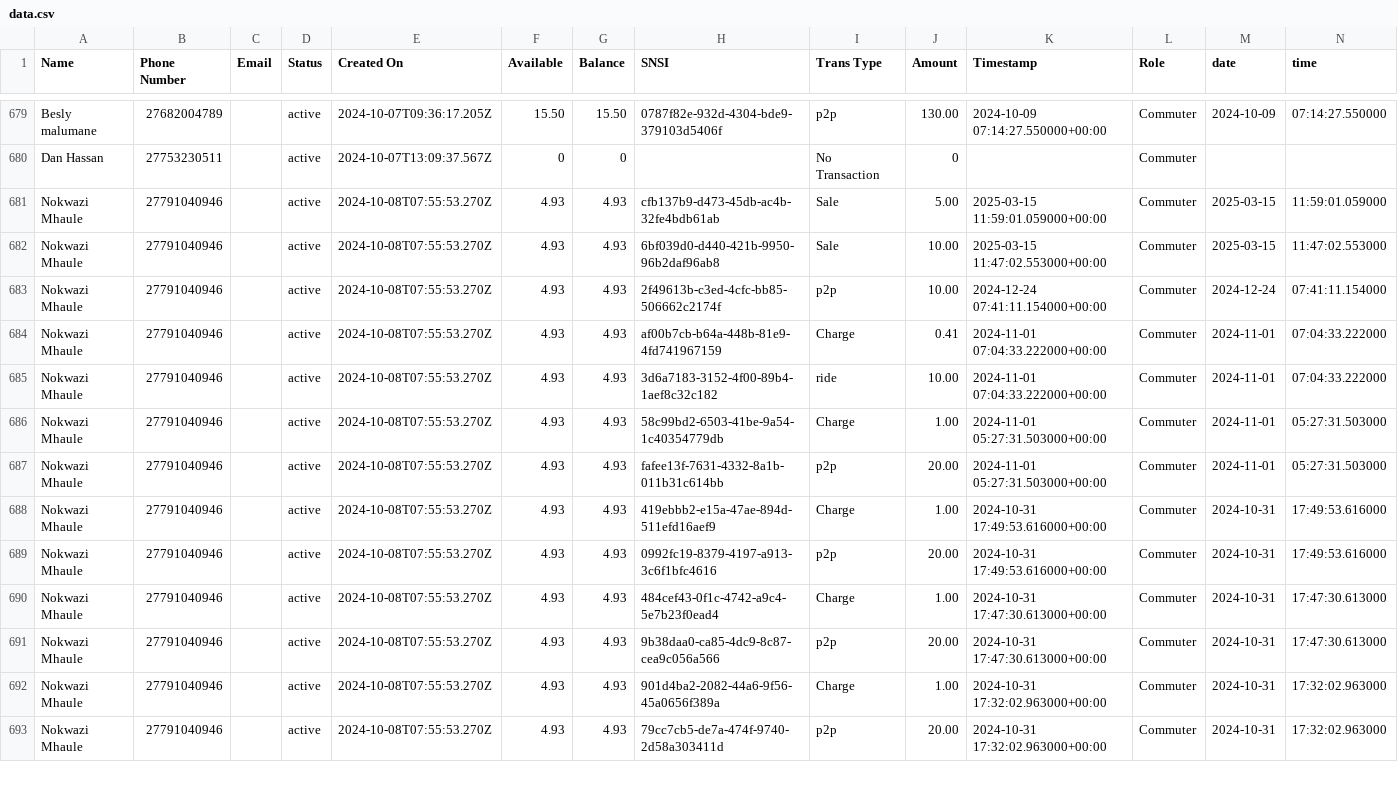
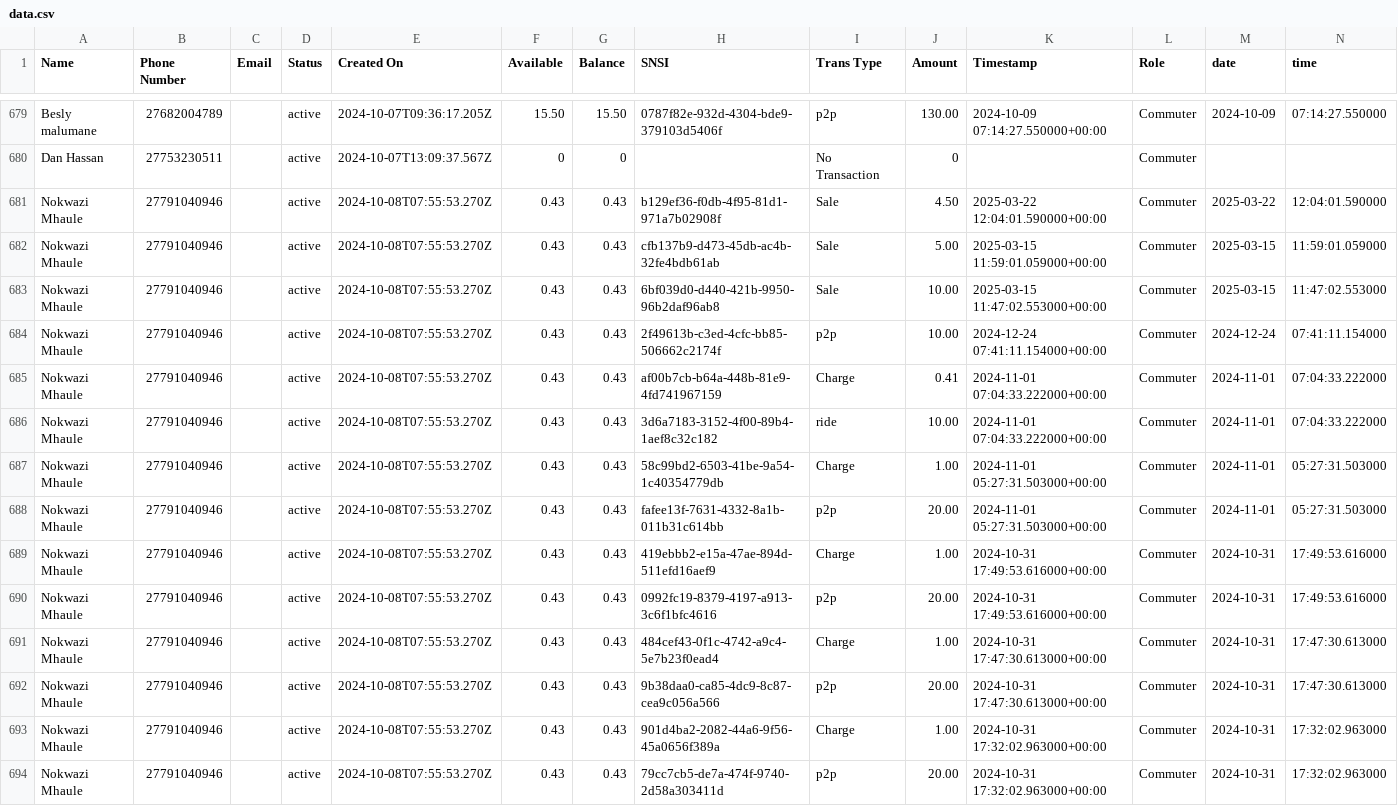
Before and after one commit to Kamal-Moha/WiTaxi-Pay-Analytics-Bhadala, a CSV file: Data/data.csv, drawn as a sheet; only a part is shown, gaps mark what is left out; the diff covers the shown part only.

```diff
--- a/Data/data.csv
+++ b/Data/data.csv
@@ -680,14 +680,15 @@ Besly malumane,27682004789,,active,2024-10-07T09:36:17.205Z,15.50,15.50,0787f82e
 Dan Hassan,27753230511,,active,2024-10-07T13:09:37.567Z,0,0,,No Transaction,0,,Commuter,,
-Nokwazi Mhaule,27791040946,,active,2024-10-08T07:55:53.270Z,4.93,4.93,cfb137b9-d473-45db-ac4b-32fe4bdb61ab,Sale,5.00,2025-03-15 11:59:01.059000+00:00,Commuter,2025-03-15,11:59:01.059000
-Nokwazi Mhaule,27791040946,,active,2024-10-08T07:55:53.270Z,4.93,4.93,6bf039d0-d440-421b-9950-96b2daf96ab8,Sale,10.00,2025-03-15 11:47:02.553000+00:00,Commuter,2025-03-15,11:47:02.553000
-Nokwazi Mhaule,27791040946,,active,2024-10-08T07:55:53.270Z,4.93,4.93,2f49613b-c3ed-4cfc-bb85-506662c2174f,p2p,10.00,2024-12-24 07:41:11.154000+00:00,Commuter,2024-12-24,07:41:11.154000
-Nokwazi Mhaule,27791040946,,active,2024-10-08T07:55:53.270Z,4.93,4.93,af00b7cb-b64a-448b-81e9-4fd741967159,Charge,0.41,2024-11-01 07:04:33.222000+00:00,Commuter,2024-11-01,07:04:33.222000
-Nokwazi Mhaule,27791040946,,active,2024-10-08T07:55:53.270Z,4.93,4.93,3d6a7183-3152-4f00-89b4-1aef8c32c182,ride,10.00,2024-11-01 07:04:33.222000+00:00,Commuter,2024-11-01,07:04:33.222000
-Nokwazi Mhaule,27791040946,,active,2024-10-08T07:55:53.270Z,4.93,4.93,58c99bd2-6503-41be-9a54-1c40354779db,Charge,1.00,2024-11-01 05:27:31.503000+00:00,Commuter,2024-11-01,05:27:31.503000
-Nokwazi Mhaule,27791040946,,active,2024-10-08T07:55:53.270Z,4.93,4.93,fafee13f-7631-4332-8a1b-011b31c614bb,p2p,20.00,2024-11-01 05:27:31.503000+00:00,Commuter,2024-11-01,05:27:31.503000
-Nokwazi Mhaule,27791040946,,active,2024-10-08T07:55:53.270Z,4.93,4.93,419ebbb2-e15a-47ae-894d-511efd16aef9,Charge,1.00,2024-10-31 17:49:53.616000+00:00,Commuter,2024-10-31,17:49:53.616000
-Nokwazi Mhaule,27791040946,,active,2024-10-08T07:55:53.270Z,4.93,4.93,0992fc19-8379-4197-a913-3c6f1bfc4616,p2p,20.00,2024-10-31 17:49:53.616000+00:00,Commuter,2024-10-31,17:49:53.616000
-Nokwazi Mhaule,27791040946,,active,2024-10-08T07:55:53.270Z,4.93,4.93,484cef43-0f1c-4742-a9c4-5e7b23f0ead4,Charge,1.00,2024-10-31 17:47:30.613000+00:00,Commuter,2024-10-31,17:47:30.613000
-Nokwazi Mhaule,27791040946,,active,2024-10-08T07:55:53.270Z,4.93,4.93,9b38daa0-ca85-4dc9-8c87-cea9c056a566,p2p,20.00,2024-10-31 17:47:30.613000+00:00,Commuter,2024-10-31,17:47:30.613000
-Nokwazi Mhaule,27791040946,,active,2024-10-08T07:55:53.270Z,4.93,4.93,901d4ba2-2082-44a6-9f56-45a0656f389a,Charge,1.00,2024-10-31 17:32:02.963000+00:00,Commuter,2024-10-31,17:32:02.963000
-Nokwazi Mhaule,27791040946,,active,2024-10-08T07:55:53.270Z,4.93,4.93,79cc7cb5-de7a-474f-9740-2d58a303411d,p2p,20.00,2024-10-31 17:32:02.963000+00:00,Commuter,2024-10-31,17:32:02.963000
+Nokwazi Mhaule,27791040946,,active,2024-10-08T07:55:53.270Z,0.43,0.43,b129ef36-f0db-4f95-81d1-971a7b02908f,Sale,4.50,2025-03-22 12:04:01.590000+00:00,Commuter,2025-03-22,12:04:01.590000
+Nokwazi Mhaule,27791040946,,active,2024-10-08T07:55:53.270Z,0.43,0.43,cfb137b9-d473-45db-ac4b-32fe4bdb61ab,Sale,5.00,2025-03-15 11:59:01.059000+00:00,Commuter,2025-03-15,11:59:01.059000
+Nokwazi Mhaule,27791040946,,active,2024-10-08T07:55:53.270Z,0.43,0.43,6bf039d0-d440-421b-9950-96b2daf96ab8,Sale,10.00,2025-03-15 11:47:02.553000+00:00,Commuter,2025-03-15,11:47:02.553000
+Nokwazi Mhaule,27791040946,,active,2024-10-08T07:55:53.270Z,0.43,0.43,2f49613b-c3ed-4cfc-bb85-506662c2174f,p2p,10.00,2024-12-24 07:41:11.154000+00:00,Commuter,2024-12-24,07:41:11.154000
+Nokwazi Mhaule,27791040946,,active,2024-10-08T07:55:53.270Z,0.43,0.43,af00b7cb-b64a-448b-81e9-4fd741967159,Charge,0.41,2024-11-01 07:04:33.222000+00:00,Commuter,2024-11-01,07:04:33.222000
+Nokwazi Mhaule,27791040946,,active,2024-10-08T07:55:53.270Z,0.43,0.43,3d6a7183-3152-4f00-89b4-1aef8c32c182,ride,10.00,2024-11-01 07:04:33.222000+00:00,Commuter,2024-11-01,07:04:33.222000
+Nokwazi Mhaule,27791040946,,active,2024-10-08T07:55:53.270Z,0.43,0.43,58c99bd2-6503-41be-9a54-1c40354779db,Charge,1.00,2024-11-01 05:27:31.503000+00:00,Commuter,2024-11-01,05:27:31.503000
+Nokwazi Mhaule,27791040946,,active,2024-10-08T07:55:53.270Z,0.43,0.43,fafee13f-7631-4332-8a1b-011b31c614bb,p2p,20.00,2024-11-01 05:27:31.503000+00:00,Commuter,2024-11-01,05:27:31.503000
+Nokwazi Mhaule,27791040946,,active,2024-10-08T07:55:53.270Z,0.43,0.43,419ebbb2-e15a-47ae-894d-511efd16aef9,Charge,1.00,2024-10-31 17:49:53.616000+00:00,Commuter,2024-10-31,17:49:53.616000
+Nokwazi Mhaule,27791040946,,active,2024-10-08T07:55:53.270Z,0.43,0.43,0992fc19-8379-4197-a913-3c6f1bfc4616,p2p,20.00,2024-10-31 17:49:53.616000+00:00,Commuter,2024-10-31,17:49:53.616000
+Nokwazi Mhaule,27791040946,,active,2024-10-08T07:55:53.270Z,0.43,0.43,484cef43-0f1c-4742-a9c4-5e7b23f0ead4,Charge,1.00,2024-10-31 17:47:30.613000+00:00,Commuter,2024-10-31,17:47:30.613000
+Nokwazi Mhaule,27791040946,,active,2024-10-08T07:55:53.270Z,0.43,0.43,9b38daa0-ca85-4dc9-8c87-cea9c056a566,p2p,20.00,2024-10-31 17:47:30.613000+00:00,Commuter,2024-10-31,17:47:30.613000
+Nokwazi Mhaule,27791040946,,active,2024-10-08T07:55:53.270Z,0.43,0.43,901d4ba2-2082-44a6-9f56-45a0656f389a,Charge,1.00,2024-10-31 17:32:02.963000+00:00,Commuter,2024-10-31,17:32:02.963000
+Nokwazi Mhaule,27791040946,,active,2024-10-08T07:55:53.270Z,0.43,0.43,79cc7cb5-de7a-474f-9740-2d58a303411d,p2p,20.00,2024-10-31 17:32:02.963000+00:00,Commuter,2024-10-31,17:32:02.963000
```
Also changed, not shown: 120 edited cells elsewhere in this file.
